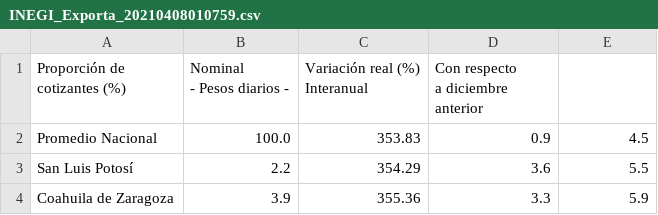
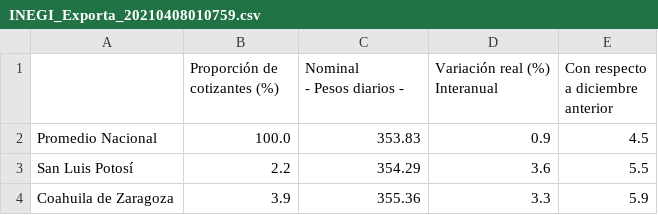
Before and after one commit to kenrp8/Coursera_Capstone, a CSV file: Final_Assignment/Data/INEGI_Exporta_20210408010759.csv, drawn as a sheet; only a part is shown; removed rows and columns are numbered as before the commit, all else as after; ↵ is a line break in a cell; the diff names each change by its address in the sheet, - before the commit and + after, or states it on an @@ line.

Commit message:
Update INEGI_Exporta_20210408010759.csv

```diff
--- a/Final_Assignment/Data/INEGI_Exporta_20210408010759.csv
+++ b/Final_Assignment/Data/INEGI_Exporta_20210408010759.csv
-row 1: Proporción de ↵ cotizantes (%) | Nominal ↵ - Pesos diarios - | Variación real (%) ↵ Interanual | Con respecto ↵ a diciembre ↵ anterior
+row 1:  | Proporción de ↵ cotizantes (%) | Nominal ↵ - Pesos diarios - | Variación real (%) ↵ Interanual | Con respecto ↵ a diciembre ↵ anterior
```
